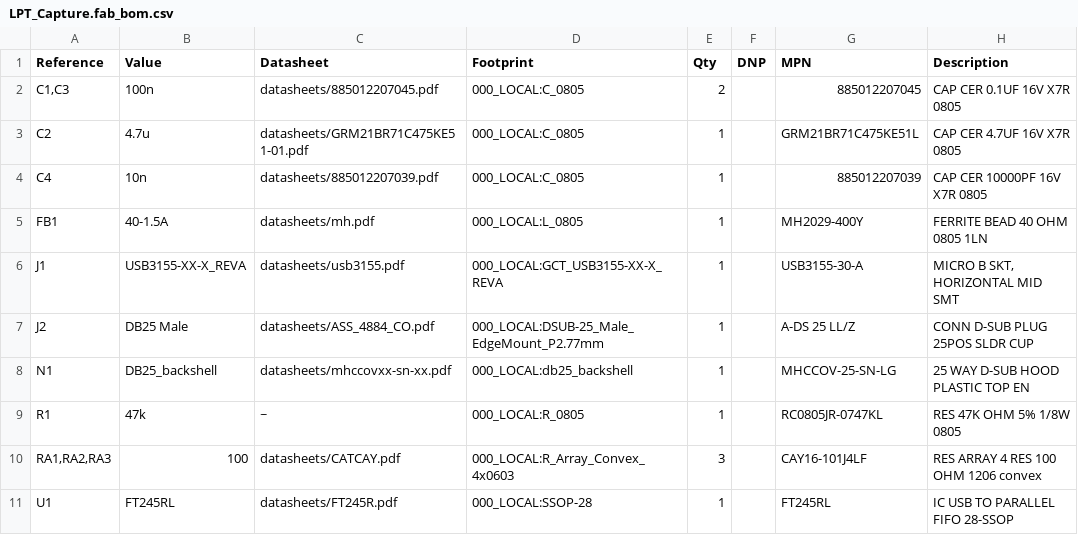
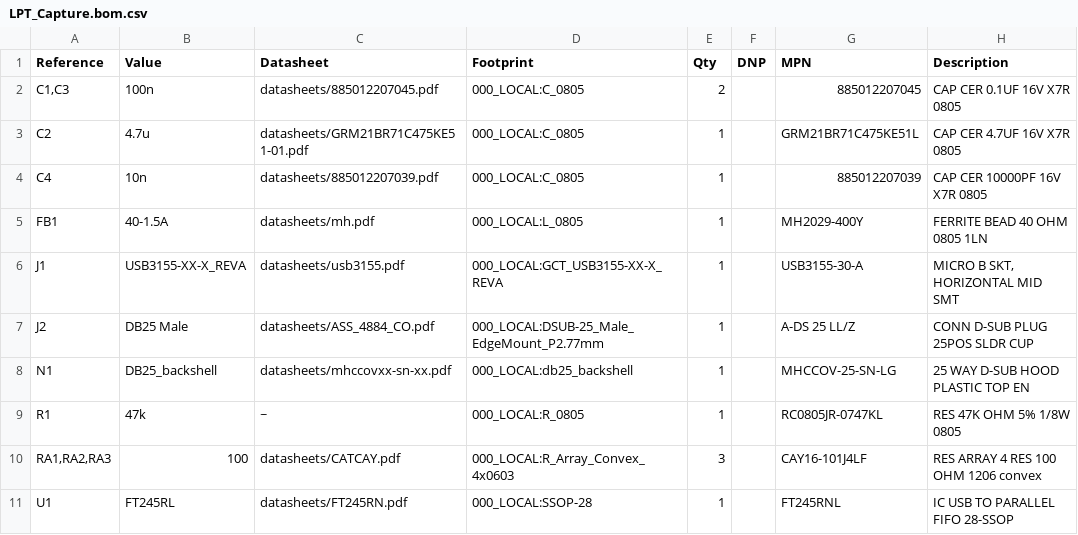
Before and after one commit to bkw777/LPT_Capture, a CSV file: PCB/out/LPT_Capture.bom.csv (was PCB/out/LPT_Capture.fab_bom.csv), drawn as a sheet.

```diff
--- a/PCB/out/LPT_Capture.fab_bom.csv
+++ b/PCB/out/LPT_Capture.bom.csv
@@ -10,2 +10,2 @@
 "RA1,RA2,RA3","100","datasheets/CATCAY.pdf","000_LOCAL:R_Array_Convex_4x0603","3","","CAY16-101J4LF","RES ARRAY 4 RES 100 OHM 1206 convex"
-"U1","FT245RL","datasheets/FT245R.pdf","000_LOCAL:SSOP-28","1","","FT245RL","IC USB TO PARALLEL FIFO 28-SSOP"
+"U1","FT245RL","datasheets/FT245RN.pdf","000_LOCAL:SSOP-28","1","","FT245RNL","IC USB TO PARALLEL FIFO 28-SSOP"
```
Also changed, not shown: 6 other files.
